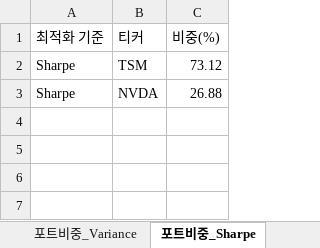
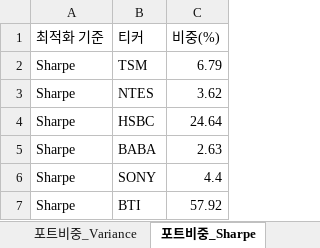
Before and after one commit to pozuelodealarcon/Portfolio, an Excel workbook: deep_fund.xlsx, sheet 포트비중_Sharpe, drawn as a sheet; values as stored, in another font and other column widths than the file's, no borders; table styles not drawn; removed rows and columns are numbered as before the commit, all else as after; the diff names each change by its address in the sheet, - before the commit and + after, or states it on an @@ line.

```diff
--- a/deep_fund.xlsx (sheet 포트비중_Sharpe)
+++ b/deep_fund.xlsx (sheet 포트비중_Sharpe)
-C2 (비중(%)): 73.12
+C2 (비중(%)): 6.79
-row 3: Sharpe | NVDA | 26.88
+row 3: Sharpe | NTES | 3.62
+row 4: Sharpe | HSBC | 24.64
+row 5: Sharpe | BABA | 2.63
+row 6: Sharpe | SONY | 4.4
+row 7: Sharpe | BTI | 57.92
```
Also changed, not shown: sheet 종목분석, sheet 종목뉴스, sheet 경쟁우위분석, sheet 포트폴리오통계, sheet 포트비중_Variance, sheet 포트비중_Sortino, 1 more sheet, 1 other file.
